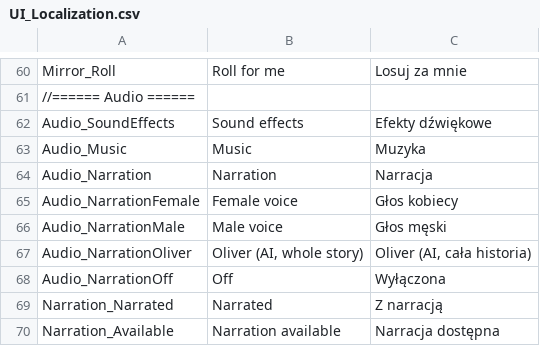
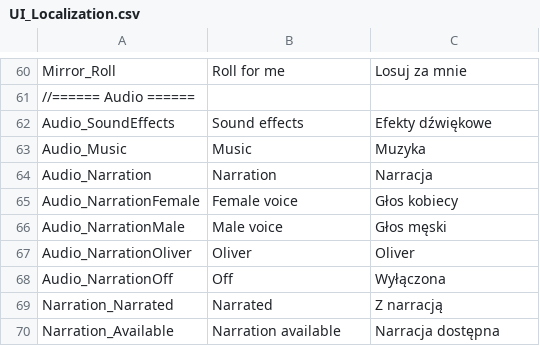
Before and after one commit to vdepagter/MyFathersWork-FanMadeCompanionApp, a CSV file: MyFathersWorkWebApp/MyFathersWorkWebApp/wwwroot/localization/UI_Localization.csv, drawn as a sheet; only a part is shown, gaps mark what is left out.

```diff
--- a/MyFathersWorkWebApp/MyFathersWorkWebApp/wwwroot/localization/UI_Localization.csv
+++ b/MyFathersWorkWebApp/MyFathersWorkWebApp/wwwroot/localization/UI_Localization.csv
@@ -66,3 +66,3 @@ Audio_NarrationFemale;Female voice;Głos kobiecy
 Audio_NarrationMale;Male voice;Głos męski
-Audio_NarrationOliver;Oliver (AI, whole story);Oliver (AI, cała historia)
+Audio_NarrationOliver;Oliver;Oliver
 Audio_NarrationOff;Off;Wyłączona
```
Also changed, not shown: 1 other file.
